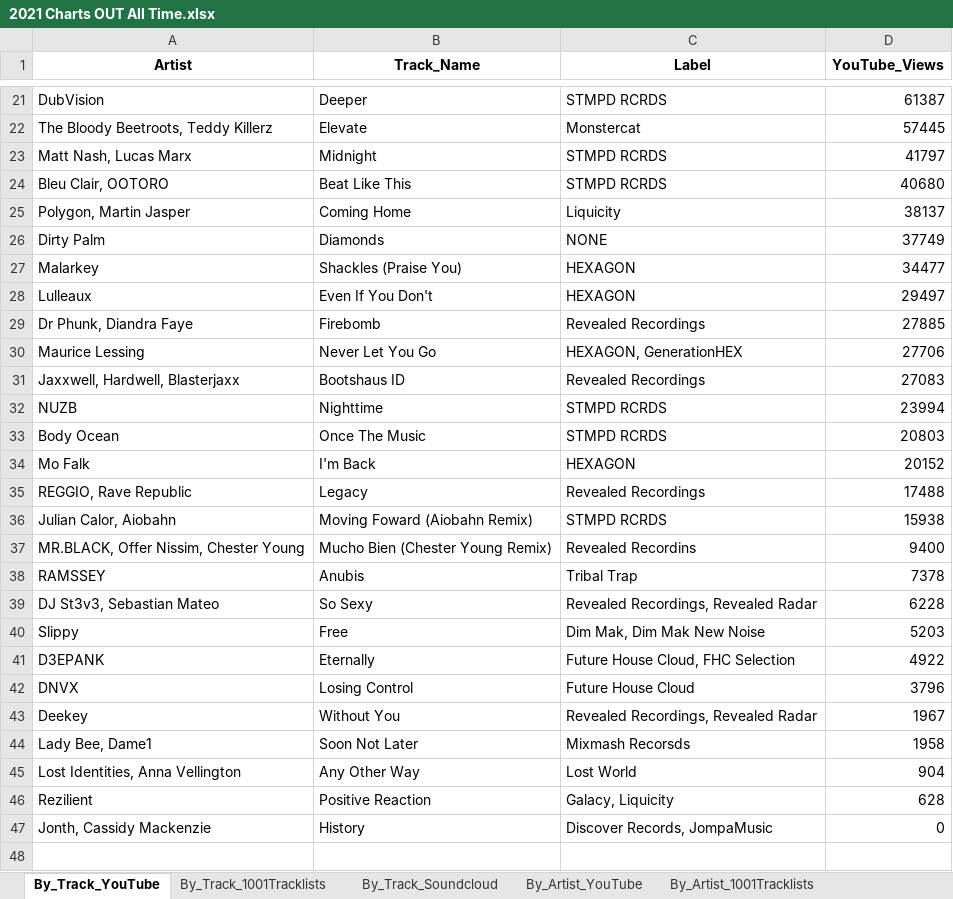
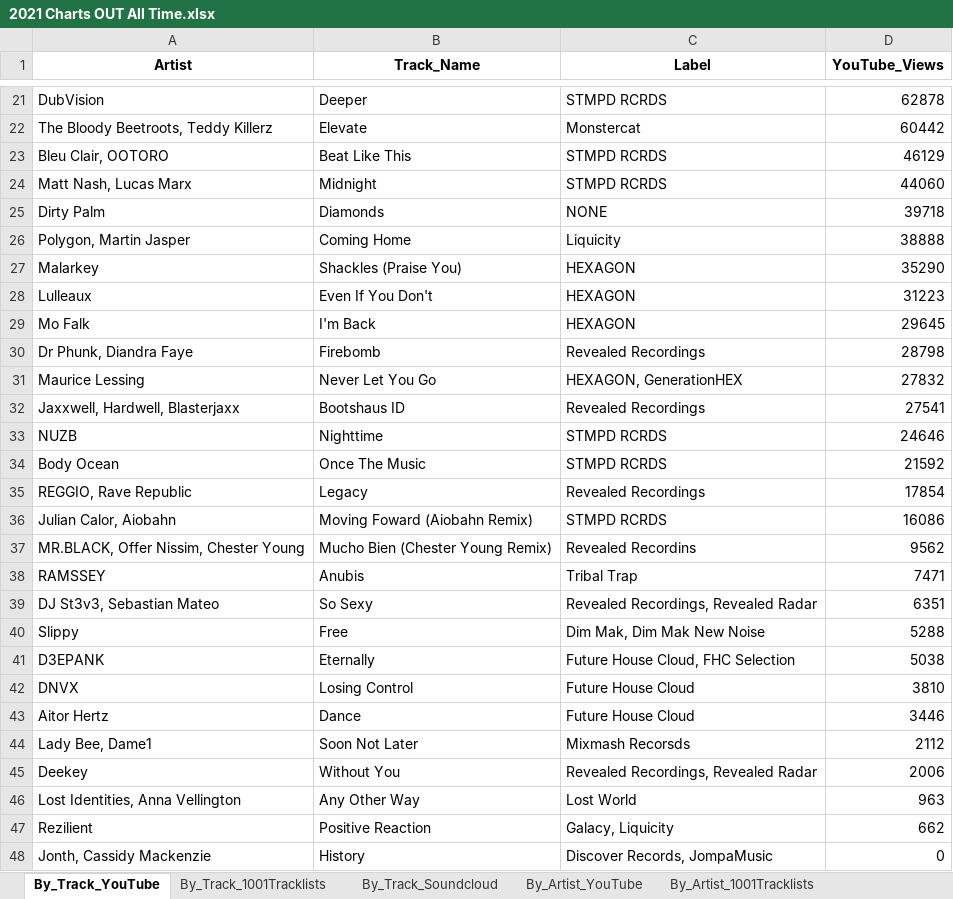
Before and after one commit to Dyl-M/music_charts, an Excel workbook: files/2021 Charts OUT All Time.xlsx, sheet By_Track_YouTube, drawn as a sheet; only a part is shown, gaps mark what is left out; values as stored, in another font and other column widths than the file's, no borders; removed rows and columns are numbered as before the commit, all else as after; the diff covers the shown part only; the diff names each change by its address in the sheet, - before the commit and + after, or states it on an @@ line.

```diff
--- a/files/2021 Charts OUT All Time.xlsx (sheet By_Track_YouTube)
+++ b/files/2021 Charts OUT All Time.xlsx (sheet By_Track_YouTube)
-D21 (YouTube_Views): 61387
+D21 (YouTube_Views): 62878
-D22 (YouTube_Views): 57445
+D22 (YouTube_Views): 60442
-row 23: Matt Nash, Lucas Marx | Midnight | STMPD RCRDS | 41797
-D23 (YouTube_Views): 40680
+D23 (YouTube_Views): 46129
-row 25: Polygon, Martin Jasper | Coming Home | Liquicity | 38137
+row 24: Matt Nash, Lucas Marx | Midnight | STMPD RCRDS | 44060
-D25 (YouTube_Views): 37749
+D25 (YouTube_Views): 39718
+row 26: Polygon, Martin Jasper | Coming Home | Liquicity | 38888
-D27 (YouTube_Views): 34477
+D27 (YouTube_Views): 35290
-D28 (YouTube_Views): 29497
+D28 (YouTube_Views): 31223
+row 29: Mo Falk | I'm Back | HEXAGON | 29645
-D30 (YouTube_Views): 27885
+D30 (YouTube_Views): 28798
-D31 (YouTube_Views): 27706
+D31 (YouTube_Views): 27832
-D32 (YouTube_Views): 27083
+D32 (YouTube_Views): 27541
-D33 (YouTube_Views): 23994
+D33 (YouTube_Views): 24646
-D34 (YouTube_Views): 20803
+D34 (YouTube_Views): 21592
-row 34: Mo Falk | I'm Back | HEXAGON | 20152
-D35 (YouTube_Views): 17488
+D35 (YouTube_Views): 17854
-D36 (YouTube_Views): 15938
+D36 (YouTube_Views): 16086
-D37 (YouTube_Views): 9400
+D37 (YouTube_Views): 9562
-D38 (YouTube_Views): 7378
+D38 (YouTube_Views): 7471
-D39 (YouTube_Views): 6228
+D39 (YouTube_Views): 6351
-D40 (YouTube_Views): 5203
+D40 (YouTube_Views): 5288
-D41 (YouTube_Views): 4922
+D41 (YouTube_Views): 5038
-D42 (YouTube_Views): 3796
+D42 (YouTube_Views): 3810
-row 43: Deekey | Without You | Revealed Recordings, Revealed Radar | 1967
+row 43: Aitor Hertz | Dance | Future House Cloud | 3446
-D44 (YouTube_Views): 1958
+D44 (YouTube_Views): 2112
+row 45: Deekey | Without You | Revealed Recordings, Revealed Radar | 2006
-D46 (YouTube_Views): 904
+D46 (YouTube_Views): 963
-D47 (YouTube_Views): 628
+D47 (YouTube_Views): 662
```
Also changed, not shown: 2 added rows, 2 removed rows and 17 edited cells elsewhere in this sheet, sheet By_Artist_YouTube, sheet By_Track_1001Tracklists, sheet By_Track_Soundcloud, sheet By_Artist_1001Tracklists, sheet By_Artist_Soundcloud, sheet By_Label_Soundcloud, 2 more sheets, Monthly_Reports/Monthly_Data/2021 Charts Month 1.xlsx, Monthly_Reports/Monthly_Data/2021 Charts Month 2.xlsx, 6 other files.
